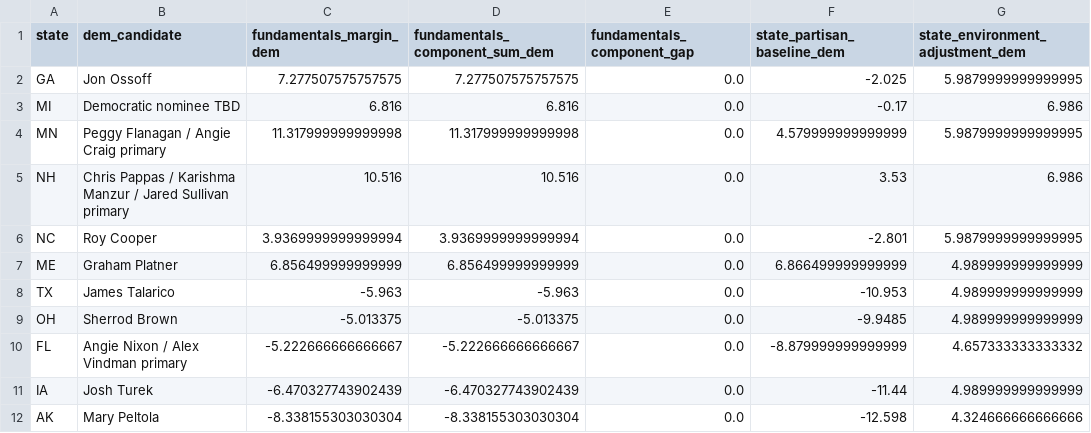
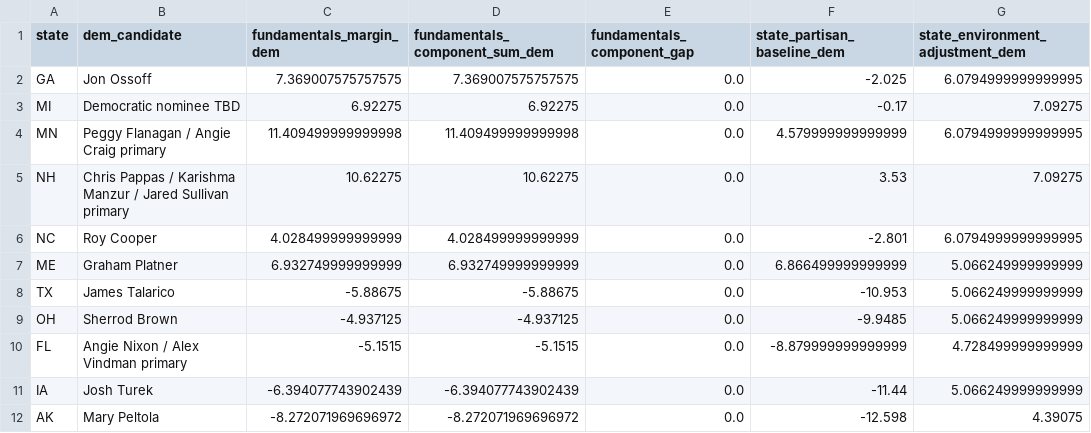
Before and after one commit to benyelin/2026-Senate-Model, a CSV file: outputs/senate_fundamentals_component_audit.csv, drawn as a sheet; only a part is shown; the diff covers the shown part only; the diff names each change by its address in the sheet, - before the commit and + after, or states it on an @@ line.

```diff
--- a/outputs/senate_fundamentals_component_audit.csv
+++ b/outputs/senate_fundamentals_component_audit.csv
-C2 (fundamentals_margin_dem): 7.277507575757575
+C2 (fundamentals_margin_dem): 7.369007575757575
-D2 (fundamentals_component_sum_dem): 7.277507575757575
+D2 (fundamentals_component_sum_dem): 7.369007575757575
-G2 (state_environment_adjustment_dem): 5.9879999999999995
+G2 (state_environment_adjustment_dem): 6.0794999999999995
-C3 (fundamentals_margin_dem): 6.816
+C3 (fundamentals_margin_dem): 6.92275
-D3 (fundamentals_component_sum_dem): 6.816
+D3 (fundamentals_component_sum_dem): 6.92275
-G3 (state_environment_adjustment_dem): 6.986
+G3 (state_environment_adjustment_dem): 7.09275
-C4 (fundamentals_margin_dem): 11.317999999999998
+C4 (fundamentals_margin_dem): 11.409499999999998
-D4 (fundamentals_component_sum_dem): 11.317999999999998
+D4 (fundamentals_component_sum_dem): 11.409499999999998
-G4 (state_environment_adjustment_dem): 5.9879999999999995
+G4 (state_environment_adjustment_dem): 6.0794999999999995
-C5 (fundamentals_margin_dem): 10.516
+C5 (fundamentals_margin_dem): 10.62275
-D5 (fundamentals_component_sum_dem): 10.516
+D5 (fundamentals_component_sum_dem): 10.62275
-G5 (state_environment_adjustment_dem): 6.986
+G5 (state_environment_adjustment_dem): 7.09275
-C6 (fundamentals_margin_dem): 3.9369999999999994
+C6 (fundamentals_margin_dem): 4.028499999999999
-D6 (fundamentals_component_sum_dem): 3.9369999999999994
+D6 (fundamentals_component_sum_dem): 4.028499999999999
-G6 (state_environment_adjustment_dem): 5.9879999999999995
+G6 (state_environment_adjustment_dem): 6.0794999999999995
-C7 (fundamentals_margin_dem): 6.856499999999999
+C7 (fundamentals_margin_dem): 6.932749999999999
-D7 (fundamentals_component_sum_dem): 6.856499999999999
+D7 (fundamentals_component_sum_dem): 6.932749999999999
-G7:G9 (state_environment_adjustment_dem): 4.989999999999999
+G7:G9 (state_environment_adjustment_dem): 5.066249999999999
-C8 (fundamentals_margin_dem): -5.963
+C8 (fundamentals_margin_dem): -5.88675
-D8 (fundamentals_component_sum_dem): -5.963
+D8 (fundamentals_component_sum_dem): -5.88675
-C9 (fundamentals_margin_dem): -5.013375
+C9 (fundamentals_margin_dem): -4.937125
-D9 (fundamentals_component_sum_dem): -5.013375
+D9 (fundamentals_component_sum_dem): -4.937125
-C10 (fundamentals_margin_dem): -5.222666666666667
+C10 (fundamentals_margin_dem): -5.1515
-D10 (fundamentals_component_sum_dem): -5.222666666666667
+D10 (fundamentals_component_sum_dem): -5.1515
-G10 (state_environment_adjustment_dem): 4.657333333333332
+G10 (state_environment_adjustment_dem): 4.728499999999999
-C11 (fundamentals_margin_dem): -6.470327743902439
+C11 (fundamentals_margin_dem): -6.394077743902439
-D11 (fundamentals_component_sum_dem): -6.470327743902439
+D11 (fundamentals_component_sum_dem): -6.394077743902439
-G11 (state_environment_adjustment_dem): 4.989999999999999
+G11 (state_environment_adjustment_dem): 5.066249999999999
-C12 (fundamentals_margin_dem): -8.338155303030304
+C12 (fundamentals_margin_dem): -8.272071969696972
-D12 (fundamentals_component_sum_dem): -8.338155303030304
+D12 (fundamentals_component_sum_dem): -8.272071969696972
-G12 (state_environment_adjustment_dem): 4.324666666666666
+G12 (state_environment_adjustment_dem): 4.39075
```
Also changed, not shown: 80 edited cells elsewhere in this file, inputs/bayesian_update_generated.csv, inputs/race_inputs.before_candidate_quality_framework_option_b_apply.csv, 14 other files.
